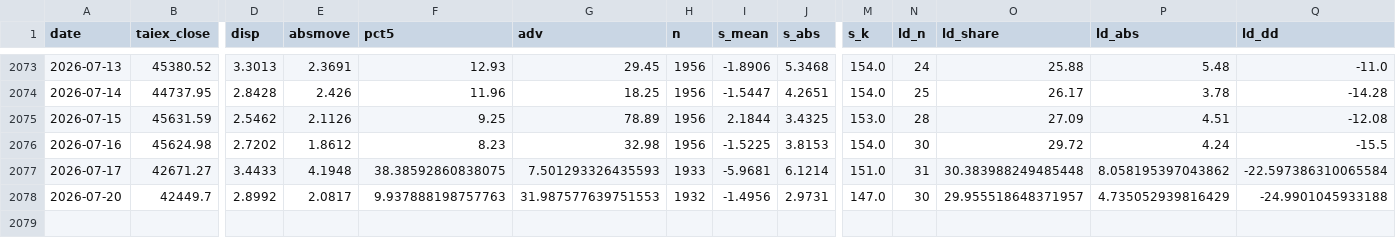
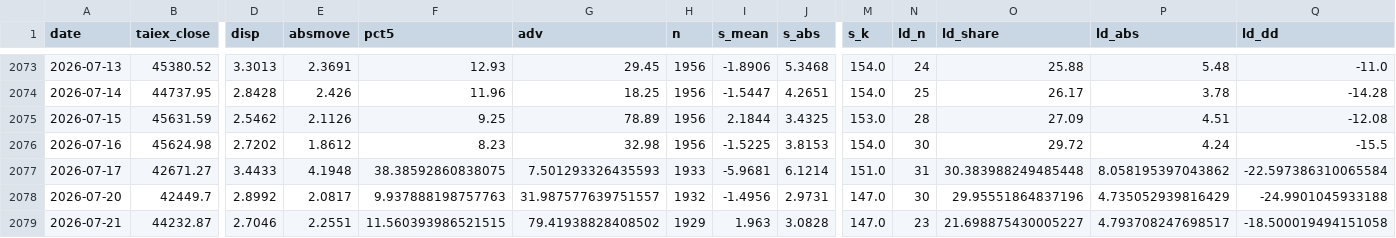
Before and after one commit to kidd0368/kidd0368.github.io, a CSV file: taiwan_vol/data/metrics.csv, drawn as a sheet; only a part is shown, gaps mark what is left out; rows hold the shown columns only; the diff names each change by its address in the sheet, - before the commit and + after, or states it on an @@ line.

```diff
--- a/taiwan_vol/data/metrics.csv
+++ b/taiwan_vol/data/metrics.csv
-G2078 (adv): 31.987577639751553
+G2078 (adv): 31.987577639751557
-O2078 (ld_share): 29.955518648371957
+O2078 (ld_share): 29.95551864837196
+row 2079: 2026-07-21 | 44232.87 | 2.7046 | 2.2551 | 11.560393986521515 | 79.41938828408502 | 1929 | 1.963 | 3.0828 | 147.0 | 23 | 21.698875430005227 | 4.793708247698517 | -18.500019494151058
```
Also changed, not shown: taiwan_vol/data/state_caps.csv, taiwan_vol/data/state_meta.csv, 3 other files.
